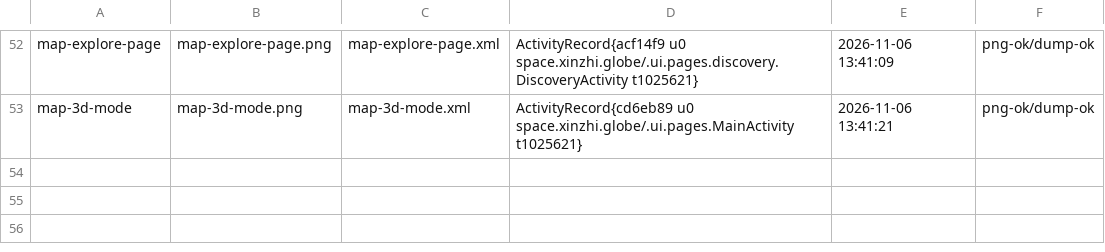
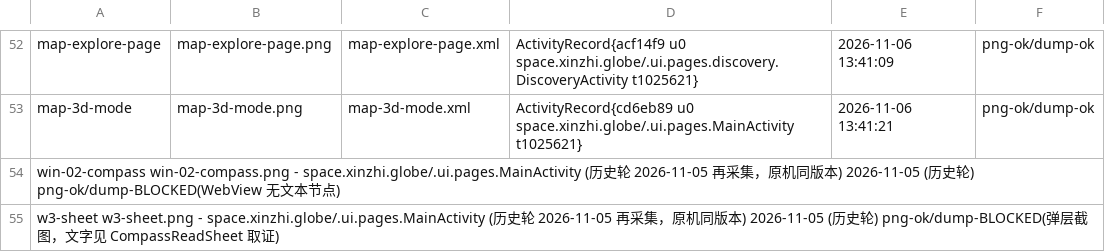
Before and after one commit to antcloudsman/lsc, a TSV file: docs/fidelity/orig/_captures.tsv, drawn as a sheet; only a part is shown, gaps mark what is left out; the diff names each change by its address in the sheet, - before the commit and + after, or states it on an @@ line.

Commit message:
fix(fidelity): 补齐历史轮证据(win-02-compass/w3-sheet)入交付目录，13/14/15/16 点名具体文件+溯源 [LC逆向]

```diff
--- a/docs/fidelity/orig/_captures.tsv
+++ b/docs/fidelity/orig/_captures.tsv
+row 54: win-02-compass win-02-compass.png - space.xinzhi.globe/.ui.pages.MainActivity (历史轮 2026-11-05 再采集，原机同版本) 2026-11-05 (历史轮) png-ok/dump-BLOCKED(WebView 无文本节点)
+row 55: w3-sheet w3-sheet.png - space.xinzhi.globe/.ui.pages.MainActivity (历史轮 2026-11-05 再采集，原机同版本) 2026-11-05 (历史轮) png-ok/dump-BLOCKED(弹层截图，文字见 CompassReadSheet 取证)
```
Also changed, not shown: 3 other files.
